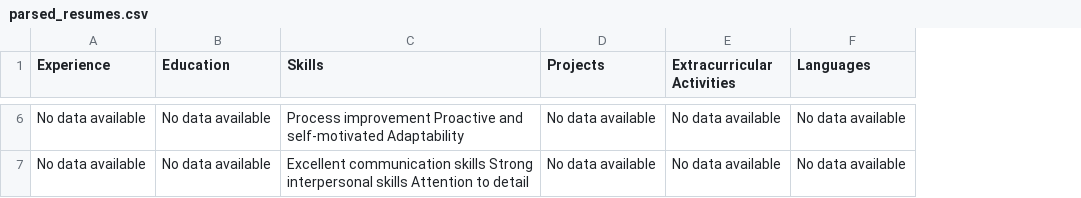
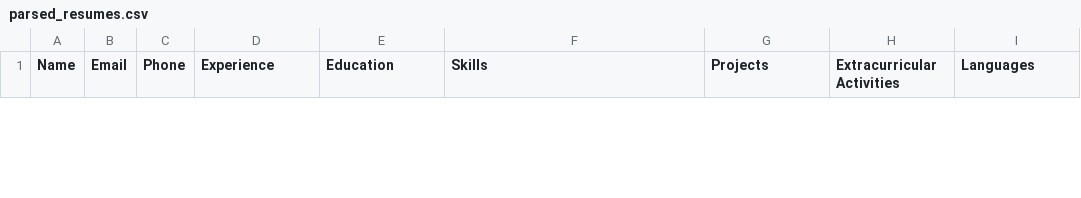
Before and after one commit to Ahmedfetyan68/resume_reader, a CSV file: parsed_resumes.csv, drawn as a sheet; only a part is shown, gaps mark what is left out; removed rows and columns are numbered as before the commit, all else as after; the diff covers the shown part only; the diff names each change by its address in the sheet, - before the commit and + after, or states it on an @@ line.

Commit message:
added personal details
personal details parsing added

```diff
--- a/parsed_resumes.csv
+++ b/parsed_resumes.csv
+column A (Name), empty
+column B (Email), empty
+column C (Phone), empty
-row 6: No data available | No data available | Process improvement Proactive and self-motivated Adaptability | No data available | No data available | No data available
-row 7: No data available | No data available | Excellent communication skills Strong interpersonal skills Attention to detail | No data available | No data available | No data available
```
Also changed, not shown: 1 added row and 5 removed rows elsewhere in this file, 3 other files.
